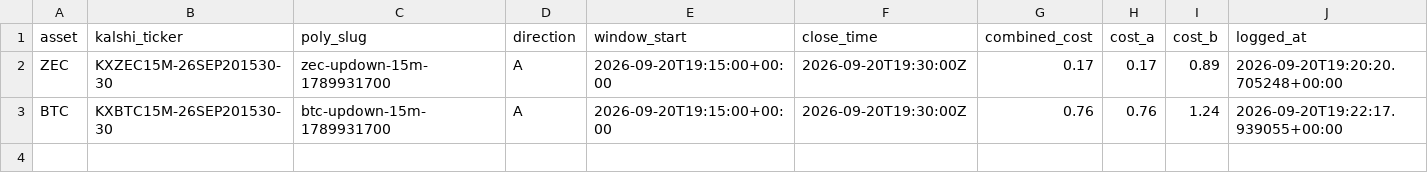
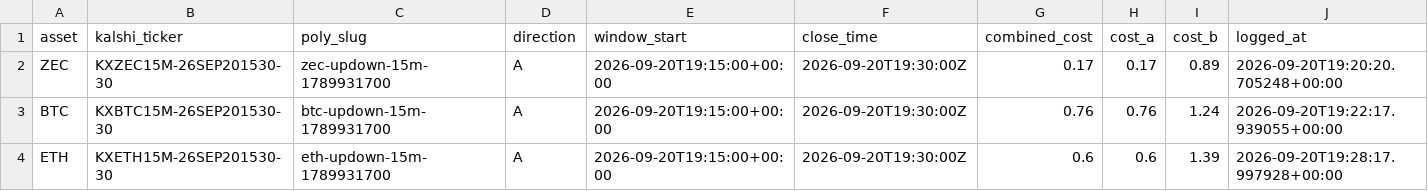
Before and after one commit to Prinxe-crypto/Gap-maker, a CSV file: open_positions.csv, drawn as a sheet.

```diff
--- a/open_positions.csv
+++ b/open_positions.csv
@@ -3 +3,2 @@ ZEC,KXZEC15M-26SEP201530-30,zec-updown-15m-1789931700,A,2026-09-20T19:15:00+00:0
 BTC,KXBTC15M-26SEP201530-30,btc-updown-15m-1789931700,A,2026-09-20T19:15:00+00:00,2026-09-20T19:30:00Z,0.76,0.76,1.24,2026-09-20T19:22:17.939055+00:00
+ETH,KXETH15M-26SEP201530-30,eth-updown-15m-1789931700,A,2026-09-20T19:15:00+00:00,2026-09-20T19:30:00Z,0.6,0.6,1.39,2026-09-20T19:28:17.997928+00:00
```
